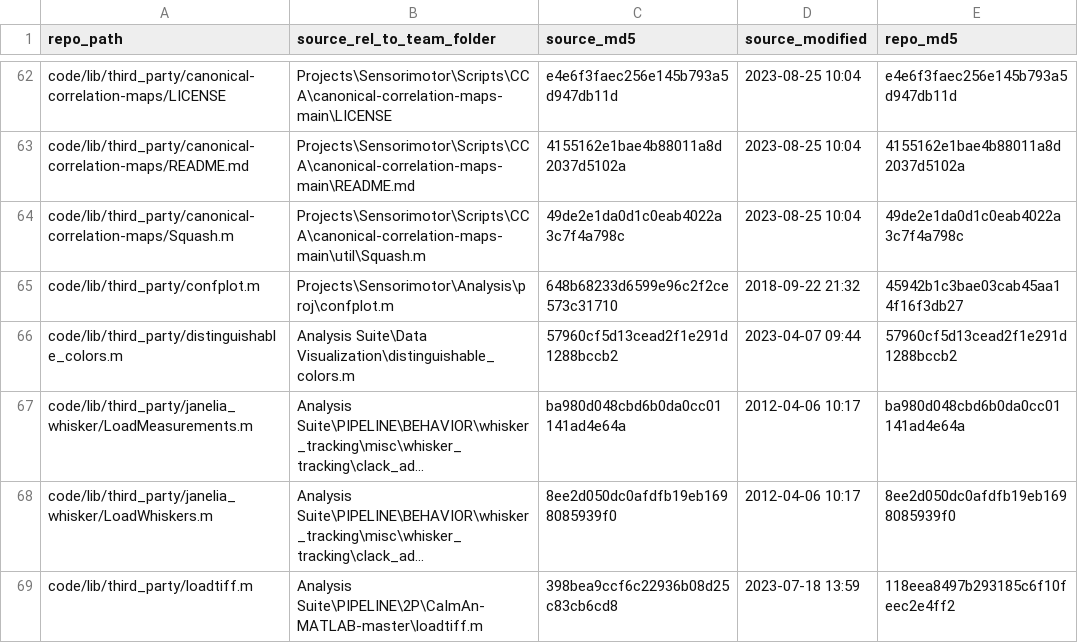
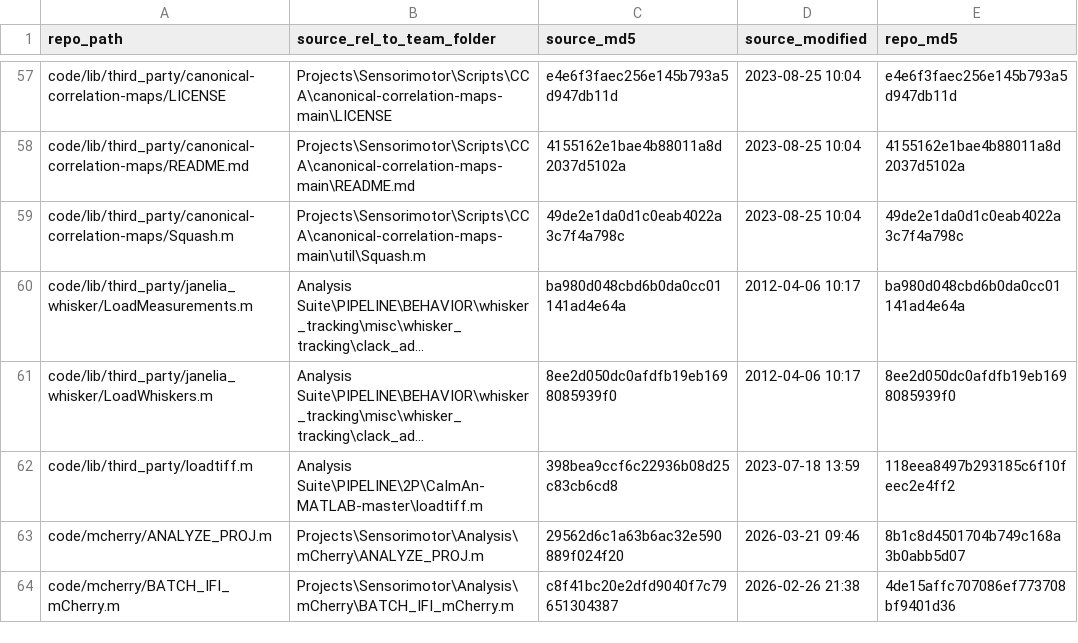
Before and after one commit to common-chenlab/sensorimotor-communication, a CSV file: tools/SOURCE_LOCK.csv, drawn as a sheet; only a part is shown, gaps mark what is left out; the shorter side is filled out with more unchanged rows; long unchanged cells end in …; the diff covers the shown part only; the diff names each change by its address in the sheet, - before the commit and + after, or states it on an @@ line.

```diff
--- a/tools/SOURCE_LOCK.csv
+++ b/tools/SOURCE_LOCK.csv
-row 65: code/lib/third_party/confplot.m | Projects\Sensorimotor\Analysis\proj\confplot.m | 648b68233d6599e96c2f2ce573c31710 | 2018-09-22 21:32 | 45942b1c3bae03cab45aa14f16f3db27
-row 66: code/lib/third_party/distinguishable_colors.m | Analysis Suite\Data Visualization\distinguishable_colors.m | 57960cf5d13cead2f1e291d1288bccb2 | 2023-04-07 09:44 | 57960cf5d13cead2f1e291d1288bccb2
```
Also changed, not shown: 7 removed rows elsewhere in this file, tools/manifest.csv, 11 other files.
